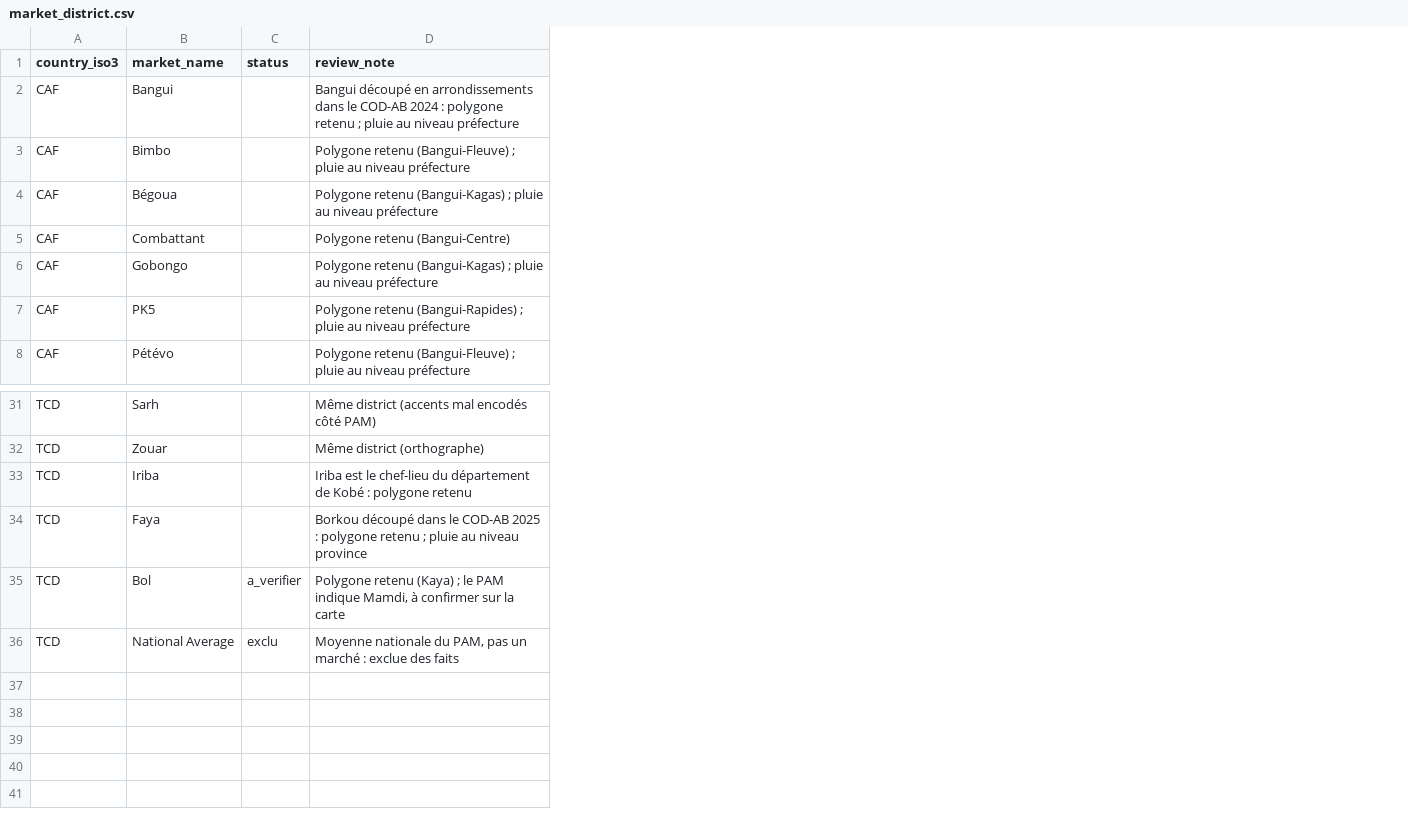
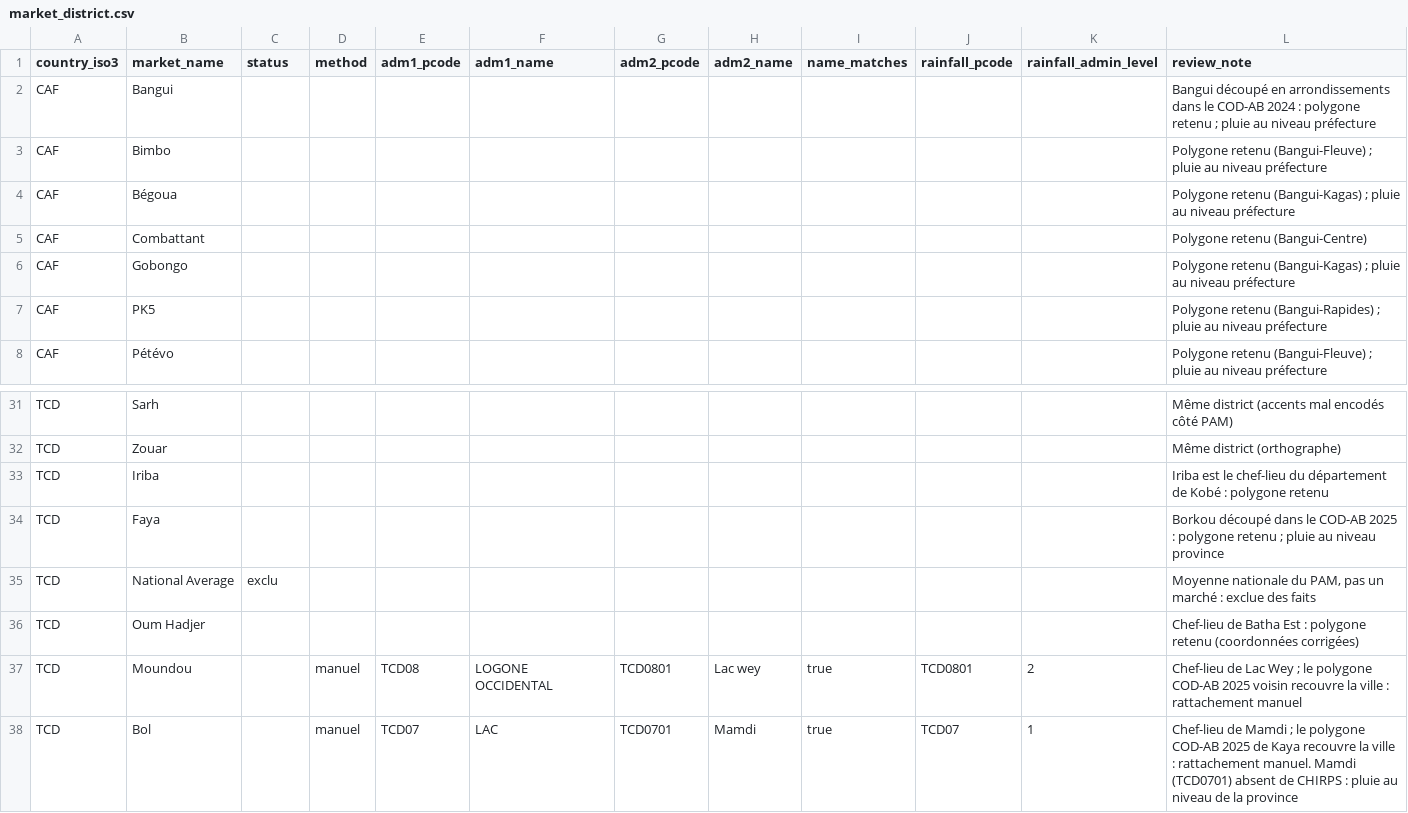
Before and after one commit to gelvicnsk/observatoire-prix-cemac, a CSV file: reference/review/market_district.csv, drawn as a sheet; only a part is shown, gaps mark what is left out; removed rows and columns are numbered as before the commit, all else as after; the diff names each change by its address in the sheet, - before the commit and + after, or states it on an @@ line.

Commit message:
Étape 5B : niveau administratif déduit pays par pays, pluie de Bol au niveau province

```diff
--- a/reference/review/market_district.csv
+++ b/reference/review/market_district.csv
+column D (method), empty
+column E (adm1_pcode), empty
+column F (adm1_name), empty
+column G (adm2_pcode), empty
+column H (adm2_name), empty
+column I (name_matches), empty
+column J (rainfall_pcode), empty
+column K (rainfall_admin_level), empty
-row 35: TCD | Bol | a_verifier | Polygone retenu (Kaya) ; le PAM indique Mamdi, à confirmer sur la carte
+row 36: TCD | Oum Hadjer |  |  |  |  |  |  |  |  |  | Chef-lieu de Batha Est : polygone retenu (coordonnées corrigées)
+row 37: TCD | Moundou |  | manuel | TCD08 | LOGONE OCCIDENTAL | TCD0801 | Lac wey | true | TCD0801 | 2 | Chef-lieu de Lac Wey ; le polygone COD-AB 2025 voisin recouvre la ville : rattachement manuel
+row 38: TCD | Bol |  | manuel | TCD07 | LAC | TCD0701 | Mamdi | true | TCD07 | 1 | Chef-lieu de Mamdi ; le polygone COD-AB 2025 de Kaya recouvre la ville : rattachement manuel. Mamdi (TCD0701) absent de CHIRPS : pluie au niveau de la province
```
Also changed, not shown: dbt/seeds/market_district.csv, reference/market_coordinates.csv, 9 other files.
